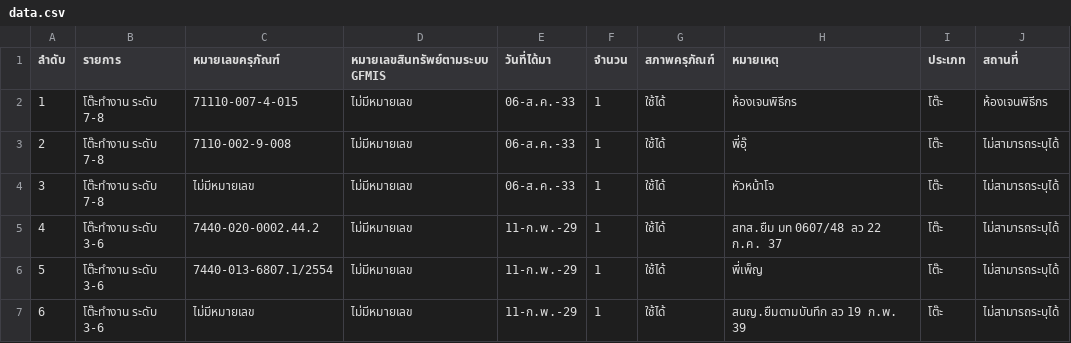
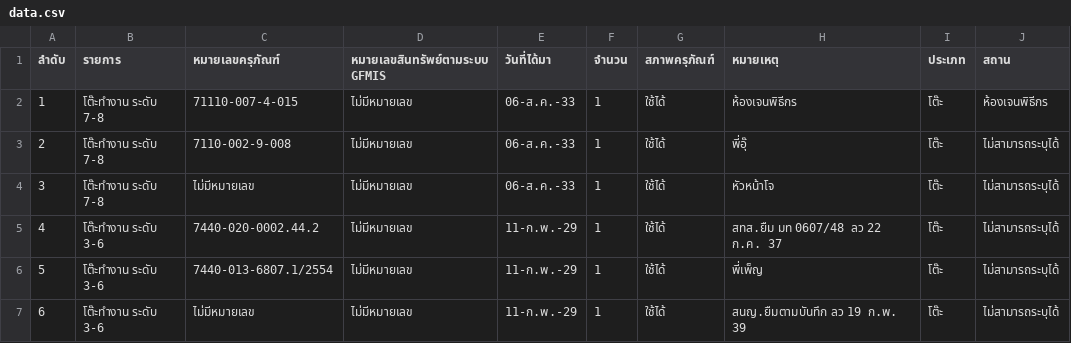
Before and after one commit to chakrit39/query-item, a CSV file: data.csv, drawn as a sheet; only a part is shown.

Commit message:
Update data.csv

```diff
--- a/data.csv
+++ b/data.csv
@@ -1,2 +1,2 @@
-ลำดับ,รายการ,หมายเลขครุภัณฑ์,หมายเลขสินทรัพย์ตามระบบ GFMIS,วันที่ได้มา,จำนวน,สภาพครุภัณฑ์,หมายเหตุ,ประเภท,สถานที่
+ลำดับ,รายการ,หมายเลขครุภัณฑ์,หมายเลขสินทรัพย์ตามระบบ GFMIS,วันที่ได้มา,จำนวน,สภาพครุภัณฑ์,หมายเหตุ,ประเภท,สถาน
 1,โต๊ะทำงาน ระดับ  7-8 ,71110-007-4-015,ไม่มีหมายเลข,06-ส.ค.-33,1,ใช้ได้,ห้องเจนพิธีกร,โต๊ะ,ห้องเจนพิธีกร
```
